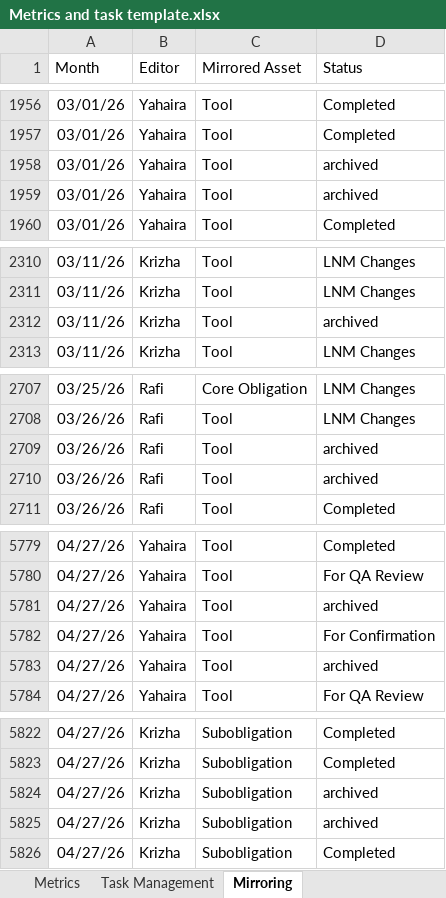
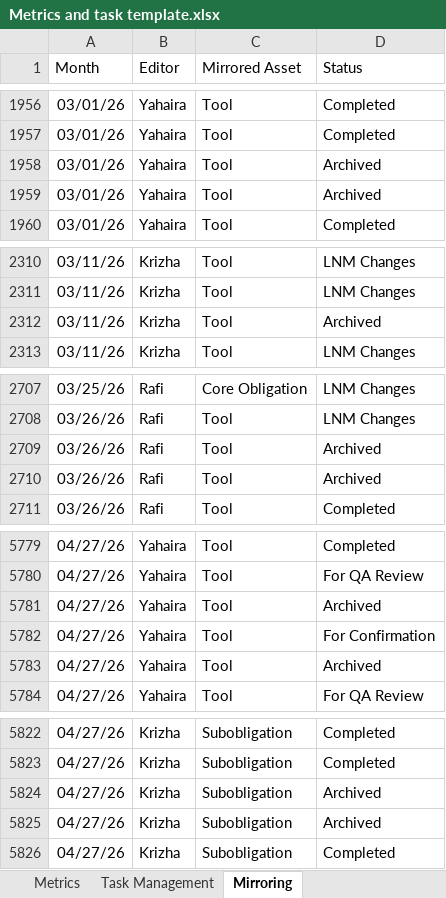
Before and after one commit to Shanharvey/RC_Dashboard, an Excel workbook: Metrics and task template.xlsx, sheet Mirroring, drawn as a sheet; only a part is shown, gaps mark what is left out; values as stored, in another font and other column widths than the file's, no borders; the diff covers the shown part only; the diff names each change by its address in the sheet, - before the commit and + after, or states it on an @@ line.

```diff
--- a/Metrics and task template.xlsx (sheet Mirroring)
+++ b/Metrics and task template.xlsx (sheet Mirroring)
-D1958:D1959 (Status): archived
+D1958:D1959 (Status): Archived
-D2312 (Status): archived
+D2312 (Status): Archived
-D2709:D2710 (Status): archived
+D2709:D2710 (Status): Archived
-D5781 (Status): archived
+D5781 (Status): Archived
-D5783 (Status): archived
+D5783 (Status): Archived
-D5824:D5825 (Status): archived
+D5824:D5825 (Status): Archived
```
Also changed, not shown: 17 edited cells elsewhere in this sheet.
